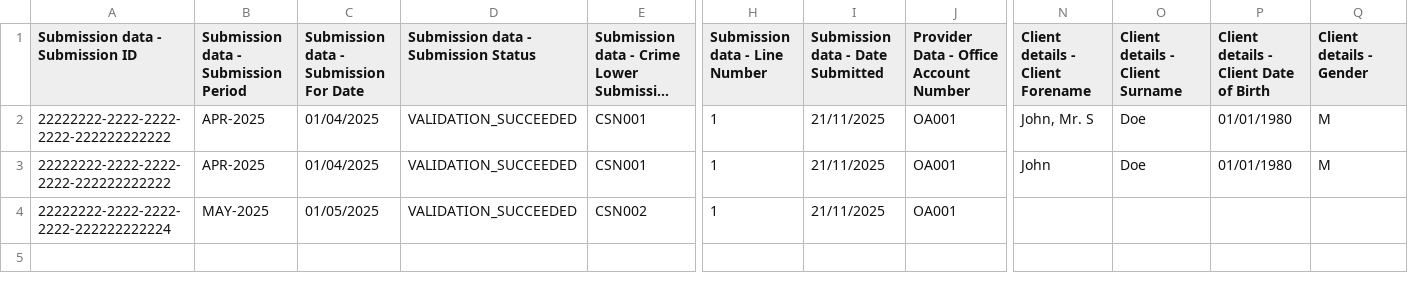
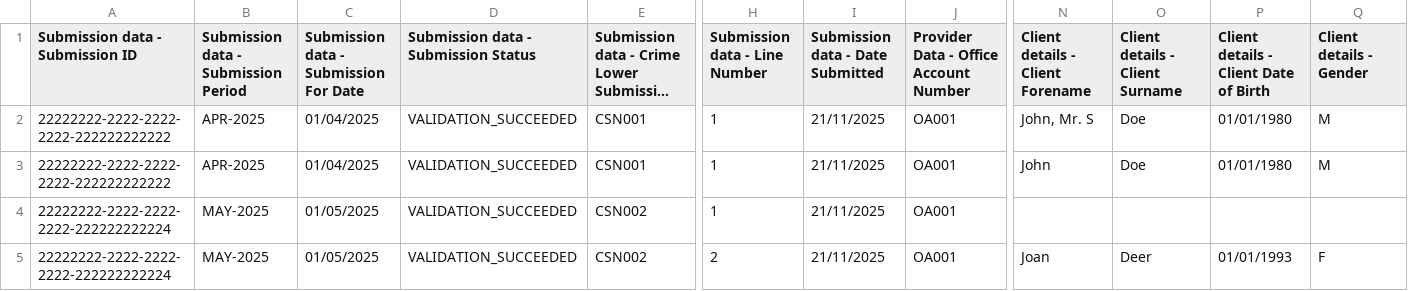
Before and after one commit to ministryofjustice/laa-data-claims-reporting-service, a CSV file: src/integrationTest/resources/expected_csv_files/reports/monthly/report_000_2025-11-21.csv, drawn as a sheet; only a part is shown, gaps mark what is left out; long unchanged cells end in …; rows hold the shown columns only; the diff names each change by its address in the sheet, - before the commit and + after, or states it on an @@ line.

```diff
--- a/src/integrationTest/resources/expected_csv_files/reports/monthly/report_000_2025-11-21.csv
+++ b/src/integrationTest/resources/expected_csv_files/reports/monthly/report_000_2025-11-21.csv
+row 5: 22222222-2222-2222-2222-222222222224 | MAY-2025 | 01/05/2025 | VALIDATION_SUCCEEDED | CSN002 | 2 | 21/11/2025 | OA001 | Joan | Deer | 01/01/1993 | F
```
Also changed, not shown: src/integrationTest/resources/expected_csv_files/reports/daily/report_012_2025-11-21.csv, src/integrationTest/resources/expected_csv_files/reports/daily/report_014_2025-11-21.csv, 2 other files.
